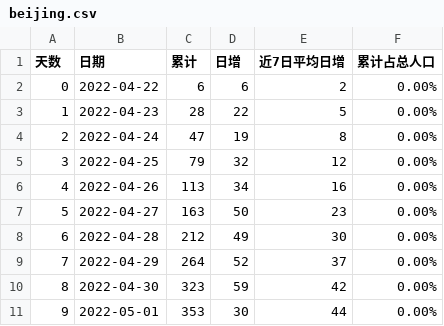
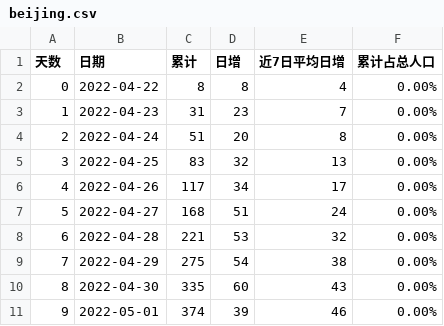
Before and after one commit to sjhstone/sjhstone.github.io, a CSV file: covid/data/beijing.csv, drawn as a sheet.

Commit message:
favicon, beijing data now contains imported cases

```diff
--- a/covid/data/beijing.csv
+++ b/covid/data/beijing.csv
@@ -1,11 +1,11 @@
 天数,日期,累计,日增,近7日平均日增,累计占总人口
-0,2022-04-22,6,6,2,0.00%
-1,2022-04-23,28,22,5,0.00%
-2,2022-04-24,47,19,8,0.00%
-3,2022-04-25,79,32,12,0.00%
-4,2022-04-26,113,34,16,0.00%
-5,2022-04-27,163,50,23,0.00%
-6,2022-04-28,212,49,30,0.00%
-7,2022-04-29,264,52,37,0.00%
-8,2022-04-30,323,59,42,0.00%
-9,2022-05-01,353,30,44,0.00%
+0,2022-04-22,8,8,4,0.00%
+1,2022-04-23,31,23,7,0.00%
+2,2022-04-24,51,20,8,0.00%
+3,2022-04-25,83,32,13,0.00%
+4,2022-04-26,117,34,17,0.00%
+5,2022-04-27,168,51,24,0.00%
+6,2022-04-28,221,53,32,0.00%
+7,2022-04-29,275,54,38,0.00%
+8,2022-04-30,335,60,43,0.00%
+9,2022-05-01,374,39,46,0.00%
```
Also changed, not shown: covid/data/osaka.csv, covid/data/tokyo.csv, 5 other files.
